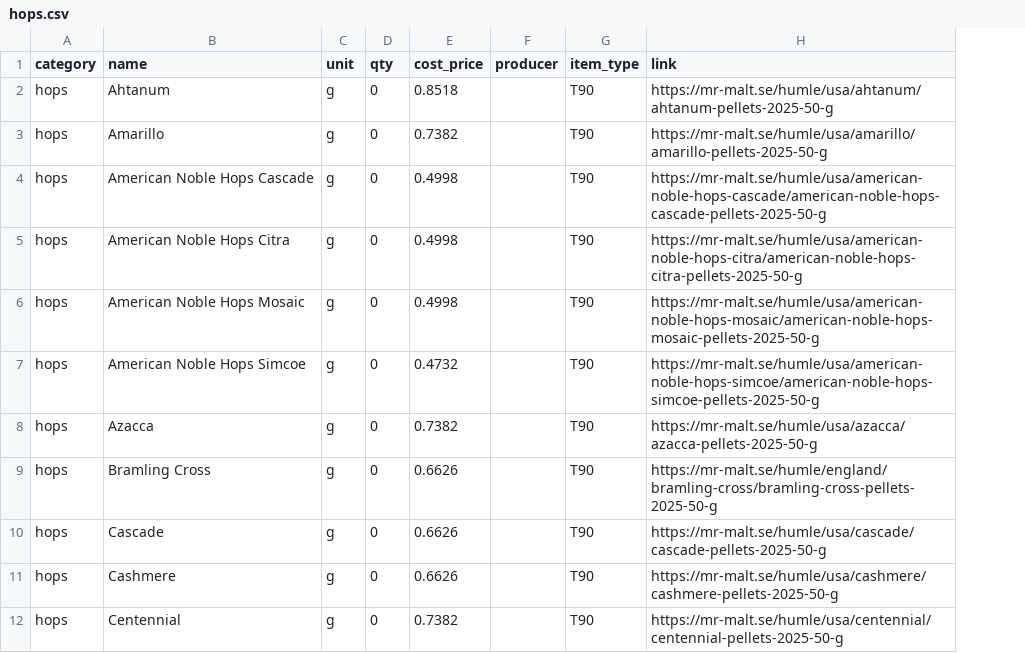
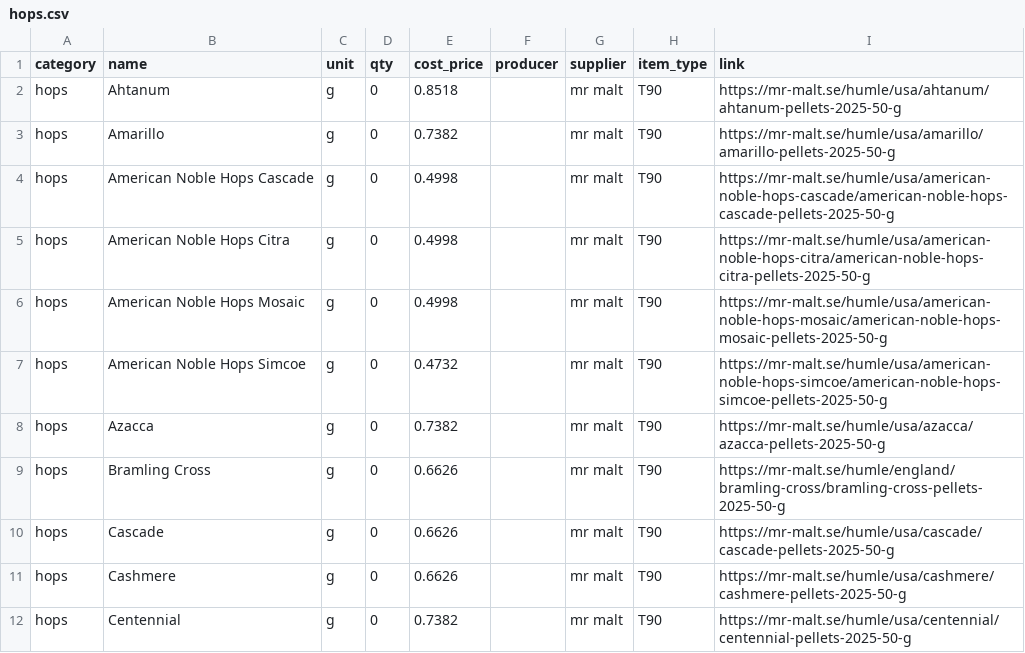
Before and after one commit to tedelm/brewhouse, a CSV file: app/src/internal/database/seed/hops.csv, drawn as a sheet; only a part is shown; the diff names each change by its address in the sheet, - before the commit and + after, or states it on an @@ line.

```diff
--- a/app/src/internal/database/seed/hops.csv
+++ b/app/src/internal/database/seed/hops.csv
+column G (supplier), rows 2-12: all mr malt
```
Also changed, not shown: app/src/internal/database/seed/equipment.csv, app/src/internal/database/seed/malt.csv, 25 other files.
